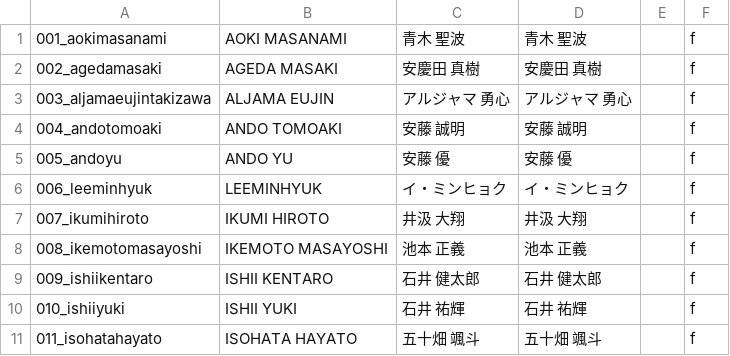
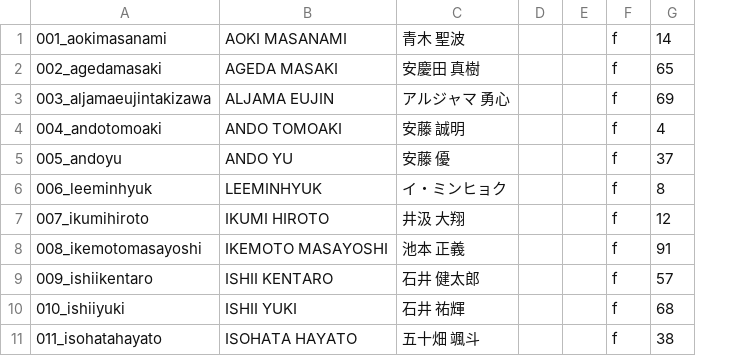
Before and after one commit to produce101japan/produce101japan.github.io, a CSV file: trainee_info.csv, drawn as a sheet; only a part is shown; removed rows and columns are numbered as before the commit, all else as after; the diff names each change by its address in the sheet, - before the commit and + after, or states it on an @@ line.

```diff
--- a/trainee_info.csv
+++ b/trainee_info.csv
-column D, rows 1-11: 青木 聖波 | 安慶田 真樹 | アルジャマ 勇心 | 安藤 誠明 | 安藤 優 | イ・ミンヒョク | 井汲 大翔 | 池本 正義 | 石井 健太郎 | 石井 祐輝 | 五十畑 颯斗
-column E, empty
+column D, empty
+column E, empty
+column G, rows 1-11: 14 | 65 | 69 | 4 | 37 | 8 | 12 | 91 | 57 | 68 | 38
```
Also changed, not shown: 5 other files.
